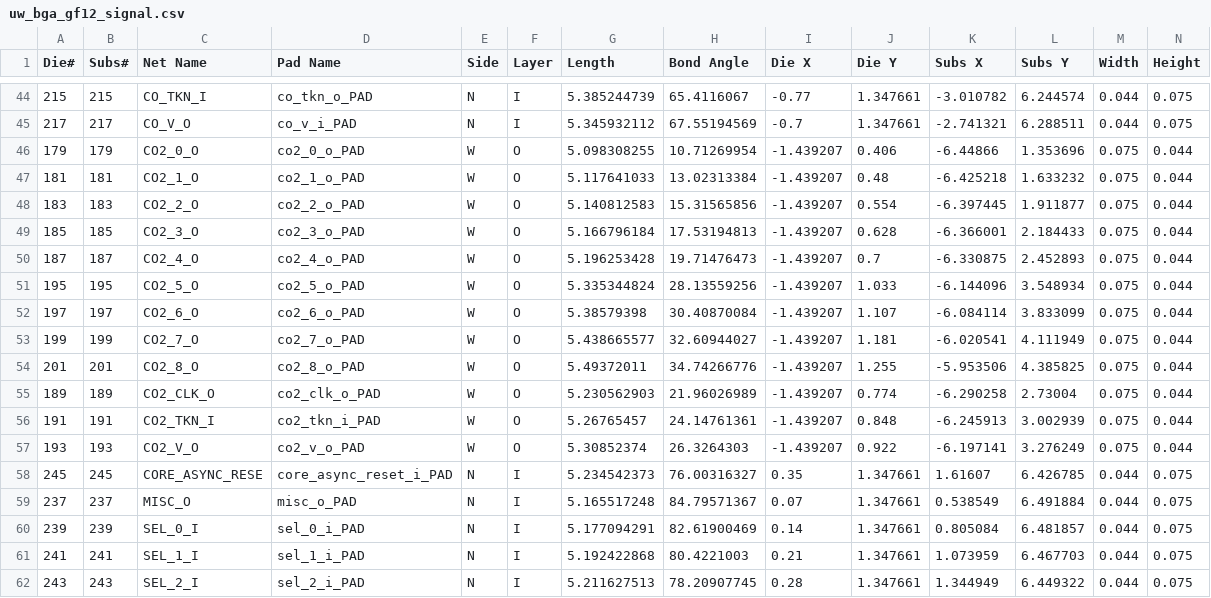
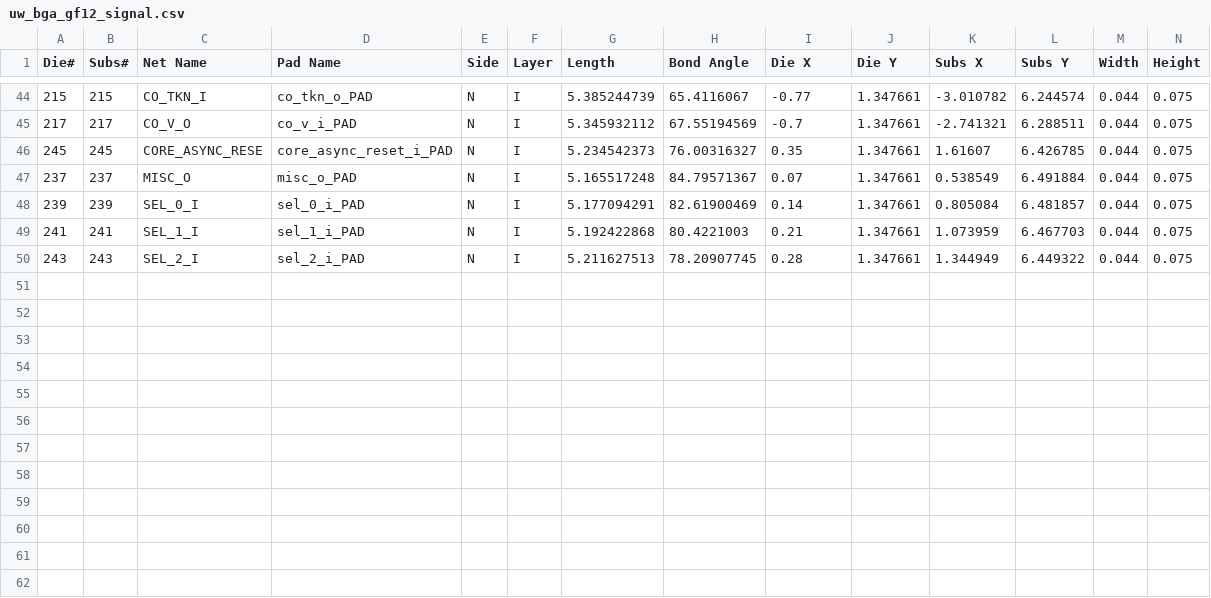
Before and after one commit to bespoke-silicon-group/bsg_packaging, a CSV file: uw_bga/pinouts/bsg_asic_cloud/common/to_assembly_house/uw_bga_gf12_signal.csv, drawn as a sheet; only a part is shown, gaps mark what is left out.

Commit message:
update bond diagram

```diff
--- a/uw_bga/pinouts/bsg_asic_cloud/common/to_assembly_house/uw_bga_gf12_signal.csv
+++ b/uw_bga/pinouts/bsg_asic_cloud/common/to_assembly_house/uw_bga_gf12_signal.csv
@@ -45,14 +45,2 @@ Die#,Subs#,Net Name,Pad Name,Side,Layer,Length,Bond Angle,Die X,Die Y,Subs X,Sub
 217,217,CO_V_O,co_v_i_PAD,N,I,5.345932112,67.55194569,-0.7,1.347661,-2.741321,6.288511,0.044,0.075
-179,179,CO2_0_O,co2_0_o_PAD,W,O,5.098308255,10.71269954,-1.439207,0.406,-6.44866,1.353696,0.075,0.044
-181,181,CO2_1_O,co2_1_o_PAD,W,O,5.117641033,13.02313384,-1.439207,0.48,-6.425218,1.633232,0.075,0.044
-183,183,CO2_2_O,co2_2_o_PAD,W,O,5.140812583,15.31565856,-1.439207,0.554,-6.397445,1.911877,0.075,0.044
-185,185,CO2_3_O,co2_3_o_PAD,W,O,5.166796184,17.53194813,-1.439207,0.628,-6.366001,2.184433,0.075,0.044
-187,187,CO2_4_O,co2_4_o_PAD,W,O,5.196253428,19.71476473,-1.439207,0.7,-6.330875,2.452893,0.075,0.044
-195,195,CO2_5_O,co2_5_o_PAD,W,O,5.335344824,28.13559256,-1.439207,1.033,-6.144096,3.548934,0.075,0.044
-197,197,CO2_6_O,co2_6_o_PAD,W,O,5.38579398,30.40870084,-1.439207,1.107,-6.084114,3.833099,0.075,0.044
-199,199,CO2_7_O,co2_7_o_PAD,W,O,5.438665577,32.60944027,-1.439207,1.181,-6.020541,4.111949,0.075,0.044
-201,201,CO2_8_O,co2_8_o_PAD,W,O,5.49372011,34.74266776,-1.439207,1.255,-5.953506,4.385825,0.075,0.044
-189,189,CO2_CLK_O,co2_clk_o_PAD,W,O,5.230562903,21.96026989,-1.439207,0.774,-6.290258,2.73004,0.075,0.044
-191,191,CO2_TKN_I,co2_tkn_i_PAD,W,O,5.26765457,24.14761361,-1.439207,0.848,-6.245913,3.002939,0.075,0.044
-193,193,CO2_V_O,co2_v_o_PAD,W,O,5.30852374,26.3264303,-1.439207,0.922,-6.197141,3.276249,0.075,0.044
 245,245,CORE_ASYNC_RESE,core_async_reset_i_PAD,N,I,5.234542373,76.00316327,0.35,1.347661,1.61607,6.426785,0.044,0.075
```
Also changed, not shown: uw_bga/pinouts/bsg_asic_cloud/common/to_assembly_house/uw_bga_gf12_v18.csv, uw_bga/pinouts/bsg_asic_cloud/common/to_assembly_house/uw_bga_gf12_vdd.csv, 1 other file.
